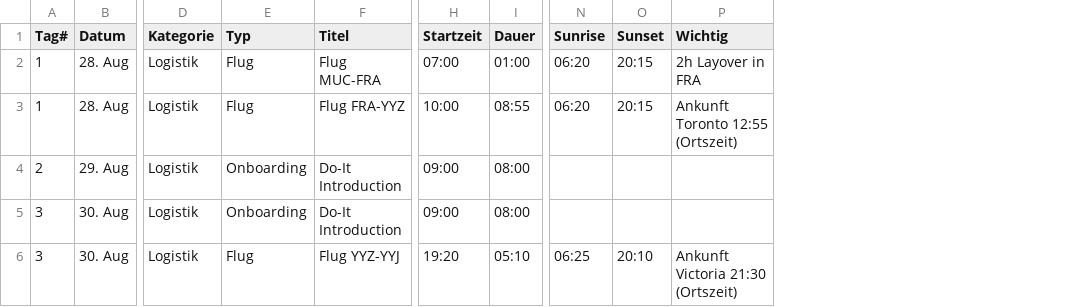
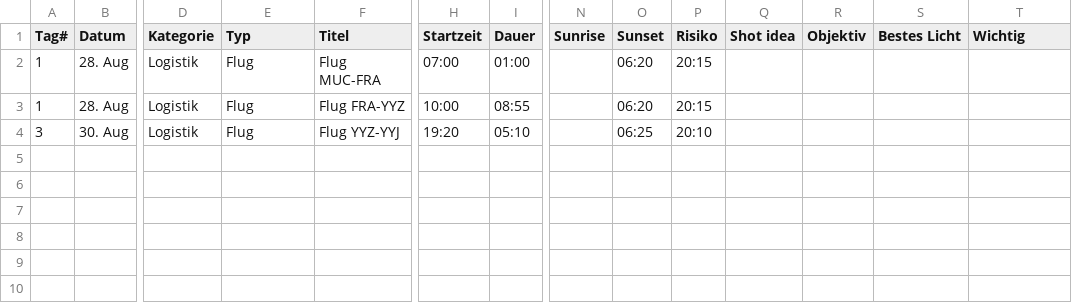
Before and after one commit to tripwaldo/patagonia, a CSV file: kanada/trip_data.csv, drawn as a sheet; only a part is shown, gaps mark what is left out; removed rows and columns are numbered as before the commit, all else as after; rows hold the shown columns only; the diff names each change by its address in the sheet, - before the commit and + after, or states it on an @@ line.

Commit message:
trip

```diff
--- a/kanada/trip_data.csv
+++ b/kanada/trip_data.csv
+column P (Risiko), rows 2-4: 20:15 | 20:15 | 20:10
+column Q (Shot idea), empty
+column R (Objektiv), empty
+column S (Bestes Licht), empty
-N2:N3 (Sunrise): 06:20
+N2:N3 (Sunrise): (empty)
-O2:O3 (Sunset): 20:15
+O2:O3 (Sunset): 06:20
-T2 (Wichtig): 2h Layover in FRA
+T2 (Wichtig): (empty)
-T3 (Wichtig): Ankunft Toronto 12:55 (Ortszeit)
+T3 (Wichtig): (empty)
-row 4: 2 | 29. Aug | Logistik | Onboarding | Do-It Introduction | 09:00 | 08:00
-row 5: 3 | 30. Aug | Logistik | Onboarding | Do-It Introduction | 09:00 | 08:00
-N4 (Sunrise): 06:25
+N4 (Sunrise): (empty)
-O4 (Sunset): 20:10
+O4 (Sunset): 06:25
-T4 (Wichtig): Ankunft Victoria 21:30 (Ortszeit)
+T4 (Wichtig): (empty)
```
Also changed, not shown: australien/trip_data.csv.
